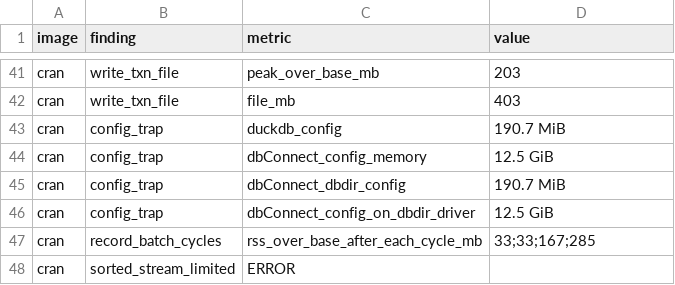
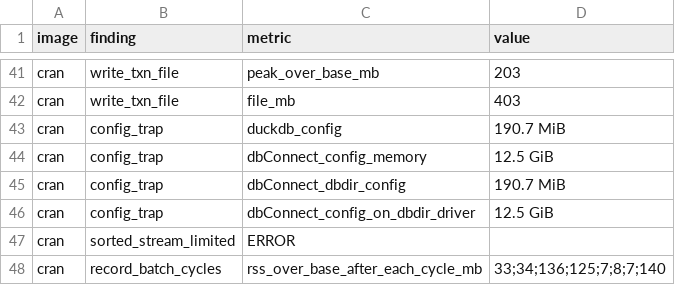
Before and after one commit to duckdb/duckdb-r, a CSV file: experiments/2026-09-14-memory-clients/results/findings-cran.csv, drawn as a sheet; only a part is shown, gaps mark what is left out.

```diff
--- a/experiments/2026-09-14-memory-clients/results/findings-cran.csv
+++ b/experiments/2026-09-14-memory-clients/results/findings-cran.csv
@@ -46,3 +46,3 @@ cran,config_trap,dbConnect_dbdir_config,190.7 MiB
 cran,config_trap,dbConnect_config_on_dbdir_driver,12.5 GiB
-cran,record_batch_cycles,rss_over_base_after_each_cycle_mb,33;33;167;285
 cran,sorted_stream_limited,ERROR,
+cran,record_batch_cycles,rss_over_base_after_each_cycle_mb,33;34;136;125;7;8;7;140
```
Also changed, not shown: experiments/2026-09-14-memory-clients/results/clients.csv, experiments/2026-09-14-memory-clients/results/findings-dev.csv, 5 other files.
